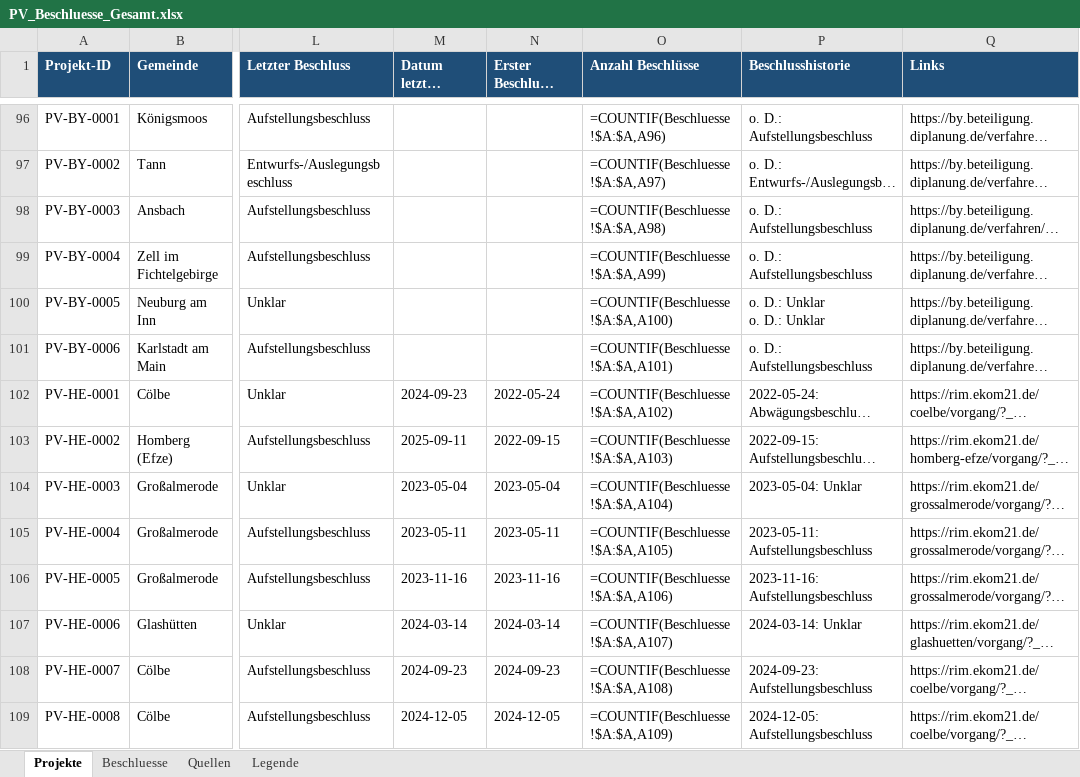
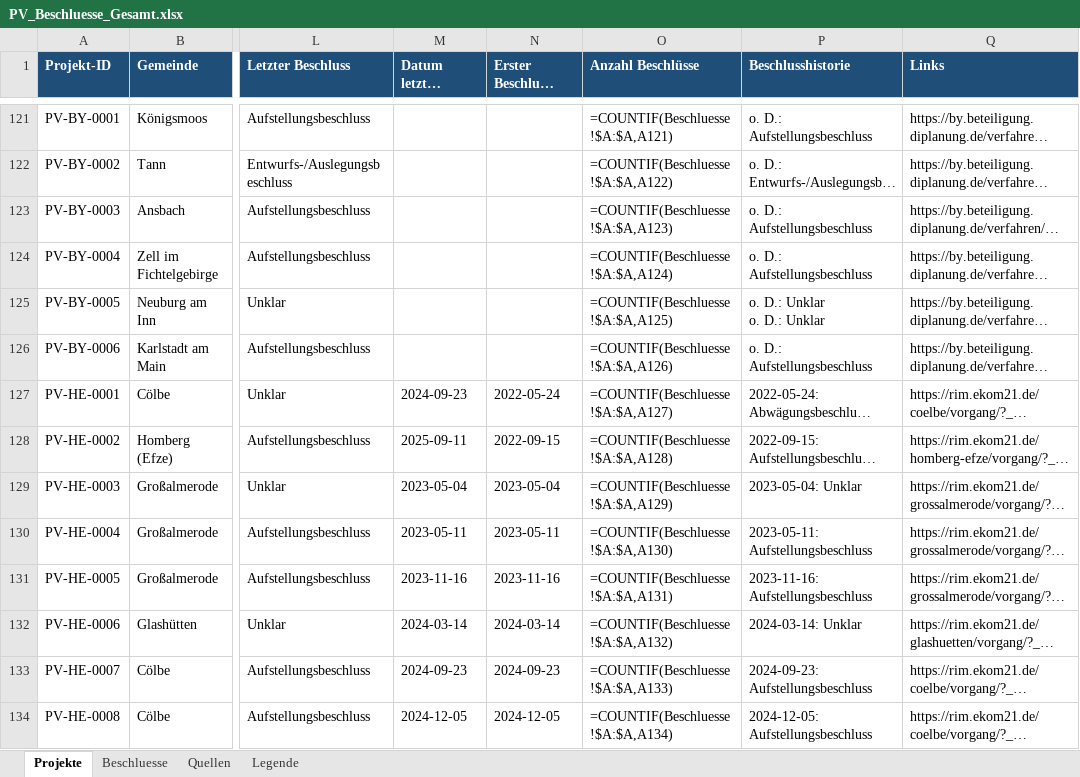
Before and after one commit to raphaelosanti/Aufstellungsbeschl-sse-f-r-Photovoltaikanlagen, an Excel workbook: ausgabe/PV_Beschluesse_Gesamt.xlsx, sheet Projekte, drawn as a sheet; only a part is shown, gaps mark what is left out; long unchanged cells end in …; values as stored, in another font and other column widths than the file's, no borders; formulas without a stored value are shown as written; addresses are those after the commit; the diff covers the shown part only; the diff names each change by its address in the sheet, - before the commit and + after, or states it on an @@ line.

```diff
--- a/ausgabe/PV_Beschluesse_Gesamt.xlsx (sheet Projekte)
+++ b/ausgabe/PV_Beschluesse_Gesamt.xlsx (sheet Projekte)
-O121 (Anzahl Beschlüsse): =COUNTIF(Beschluesse!$A:$A,A96)
+O121 (Anzahl Beschlüsse): =COUNTIF(Beschluesse!$A:$A,A121)
-O122 (Anzahl Beschlüsse): =COUNTIF(Beschluesse!$A:$A,A97)
+O122 (Anzahl Beschlüsse): =COUNTIF(Beschluesse!$A:$A,A122)
-O123 (Anzahl Beschlüsse): =COUNTIF(Beschluesse!$A:$A,A98)
+O123 (Anzahl Beschlüsse): =COUNTIF(Beschluesse!$A:$A,A123)
-O124 (Anzahl Beschlüsse): =COUNTIF(Beschluesse!$A:$A,A99)
+O124 (Anzahl Beschlüsse): =COUNTIF(Beschluesse!$A:$A,A124)
-O125 (Anzahl Beschlüsse): =COUNTIF(Beschluesse!$A:$A,A100)
+O125 (Anzahl Beschlüsse): =COUNTIF(Beschluesse!$A:$A,A125)
-O126 (Anzahl Beschlüsse): =COUNTIF(Beschluesse!$A:$A,A101)
+O126 (Anzahl Beschlüsse): =COUNTIF(Beschluesse!$A:$A,A126)
-O127 (Anzahl Beschlüsse): =COUNTIF(Beschluesse!$A:$A,A102)
+O127 (Anzahl Beschlüsse): =COUNTIF(Beschluesse!$A:$A,A127)
-O128 (Anzahl Beschlüsse): =COUNTIF(Beschluesse!$A:$A,A103)
+O128 (Anzahl Beschlüsse): =COUNTIF(Beschluesse!$A:$A,A128)
-O129 (Anzahl Beschlüsse): =COUNTIF(Beschluesse!$A:$A,A104)
+O129 (Anzahl Beschlüsse): =COUNTIF(Beschluesse!$A:$A,A129)
-O130 (Anzahl Beschlüsse): =COUNTIF(Beschluesse!$A:$A,A105)
+O130 (Anzahl Beschlüsse): =COUNTIF(Beschluesse!$A:$A,A130)
-O131 (Anzahl Beschlüsse): =COUNTIF(Beschluesse!$A:$A,A106)
+O131 (Anzahl Beschlüsse): =COUNTIF(Beschluesse!$A:$A,A131)
-O132 (Anzahl Beschlüsse): =COUNTIF(Beschluesse!$A:$A,A107)
+O132 (Anzahl Beschlüsse): =COUNTIF(Beschluesse!$A:$A,A132)
-O133 (Anzahl Beschlüsse): =COUNTIF(Beschluesse!$A:$A,A108)
+O133 (Anzahl Beschlüsse): =COUNTIF(Beschluesse!$A:$A,A133)
-O134 (Anzahl Beschlüsse): =COUNTIF(Beschluesse!$A:$A,A109)
+O134 (Anzahl Beschlüsse): =COUNTIF(Beschluesse!$A:$A,A134)
```
Also changed, not shown: 100 added rows and 167 edited cells elsewhere in this sheet, sheet Beschluesse, sheet Legende, 1 other file.
